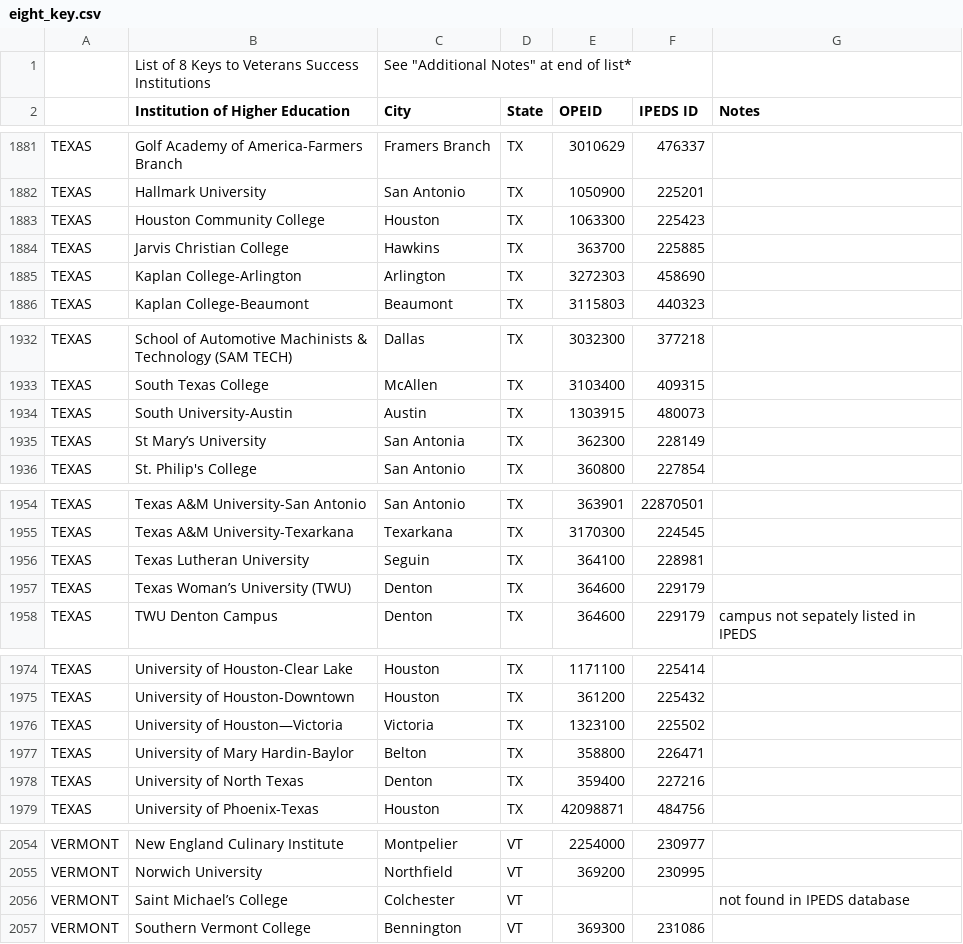
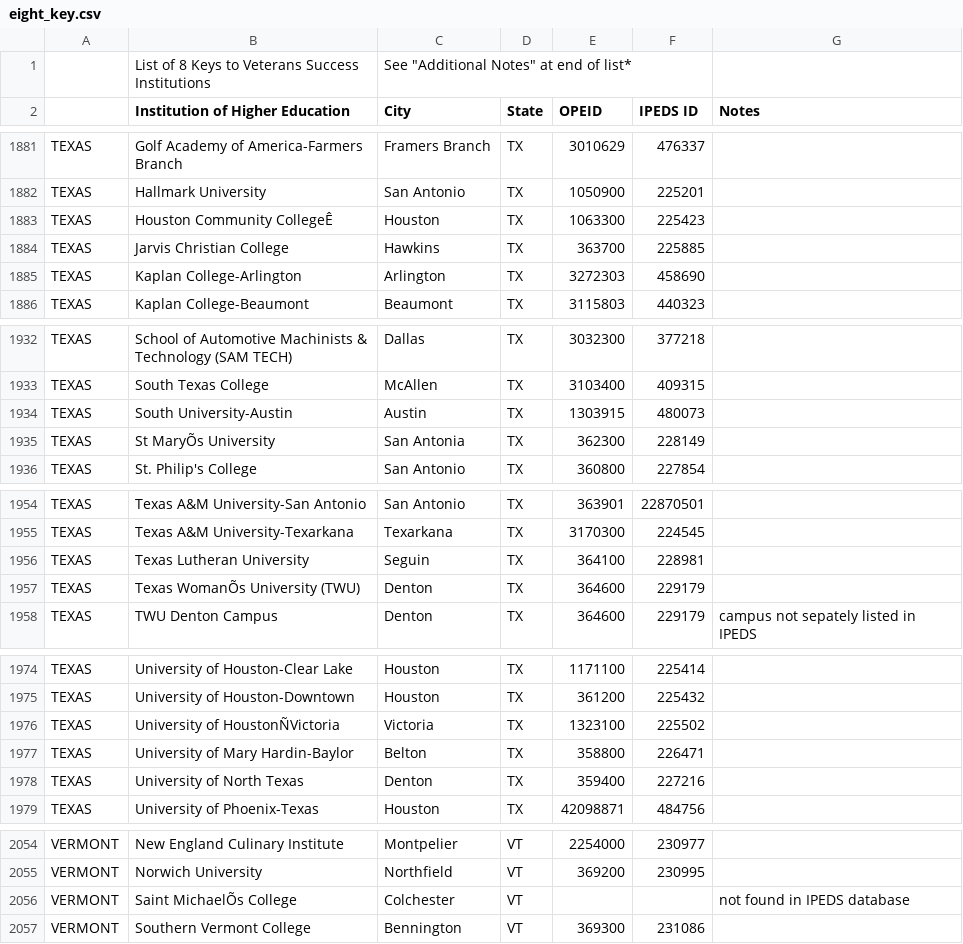
Before and after one commit to department-of-veterans-affairs/gibct-data-service, a CSV file: sample_csvs/eight_key.csv, drawn as a sheet; only a part is shown, gaps mark what is left out; the diff covers the shown part only.

```diff
--- a/sample_csvs/eight_key.csv
+++ b/sample_csvs/eight_key.csv
@@ -1882,3 +1882,3 @@ TEXAS,Golf Academy of America-Farmers Branch,Framers Branch,TX,3010629,476337,
 TEXAS,Hallmark University,San Antonio,TX,1050900,225201,
-TEXAS,Houston Community College ,Houston,TX,1063300,225423,
+TEXAS,Houston Community CollegeÊ,Houston,TX,1063300,225423,
 TEXAS,Jarvis Christian College,Hawkins,TX,363700,225885,
@@ -1934,3 +1934,3 @@ TEXAS,South Texas College,McAllen,TX,3103400,409315,
 TEXAS,South University-Austin,Austin,TX,1303915,480073,
-TEXAS,St Mary’s University,San Antonia,TX,362300,228149,
+TEXAS,St MaryÕs University,San Antonia,TX,362300,228149,
 TEXAS,St. Philip's College,San Antonio,TX,360800,227854,
@@ -1956,3 +1956,3 @@ TEXAS,Texas A&M University-Texarkana,Texarkana,TX,3170300,224545,
 TEXAS,Texas Lutheran University,Seguin,TX,364100,228981,
-TEXAS,Texas Woman’s University (TWU),Denton,TX,364600,229179,
+TEXAS,Texas WomanÕs University (TWU),Denton,TX,364600,229179,
 TEXAS,TWU Denton Campus,Denton,TX,364600,229179,campus not sepately listed in IPEDS
@@ -1975,3 +1975,3 @@ TEXAS,University of Houston-Clear Lake,Houston,TX,1171100,225414,
 TEXAS,University of Houston-Downtown,Houston,TX,361200,225432,
-TEXAS,University of Houston—Victoria,Victoria,TX,1323100,225502,
+TEXAS,University of HoustonÑVictoria,Victoria,TX,1323100,225502,
 TEXAS,University of Mary Hardin-Baylor,Belton,TX,358800,226471,
@@ -2055,3 +2055,3 @@ VERMONT,New England Culinary Institute,Montpelier,VT,2254000,230977,
 VERMONT,Norwich University,Northfield,VT,369200,230995,
-VERMONT,Saint Michael’s College,Colchester,VT,,,not found in IPEDS database
+VERMONT,Saint MichaelÕs College,Colchester,VT,,,not found in IPEDS database
 VERMONT,Southern Vermont College,Bennington,VT,369300,231086,
```
Also changed, not shown: 27 edited cells elsewhere in this file, 16 other files.
